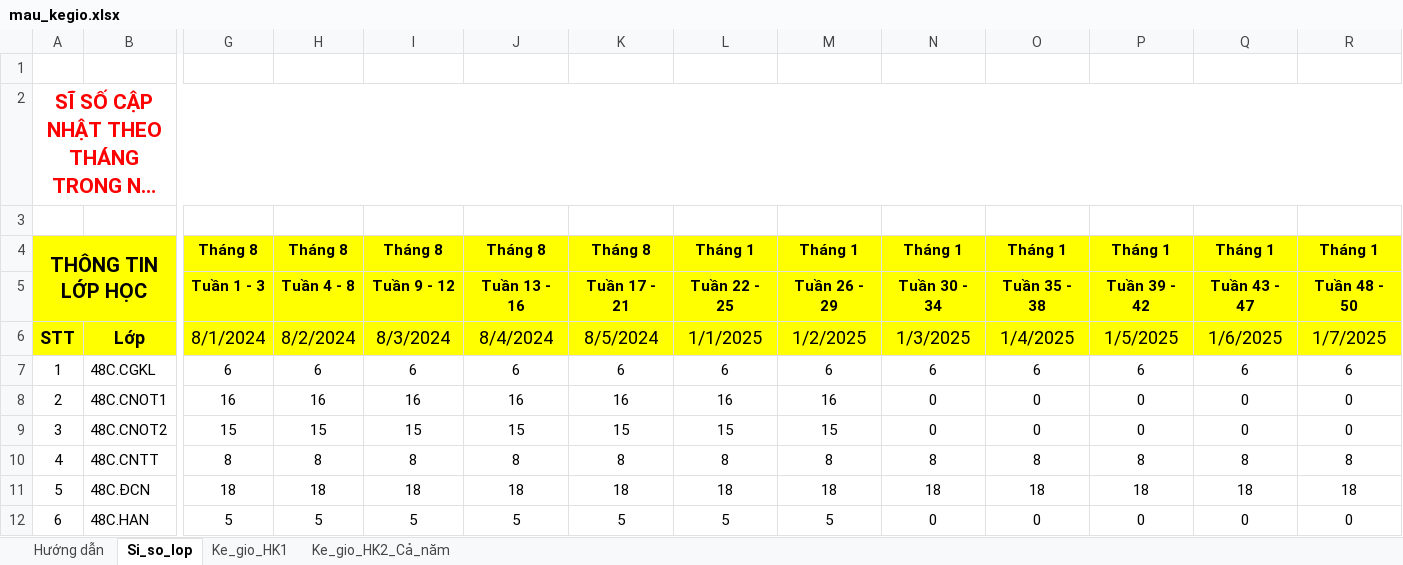
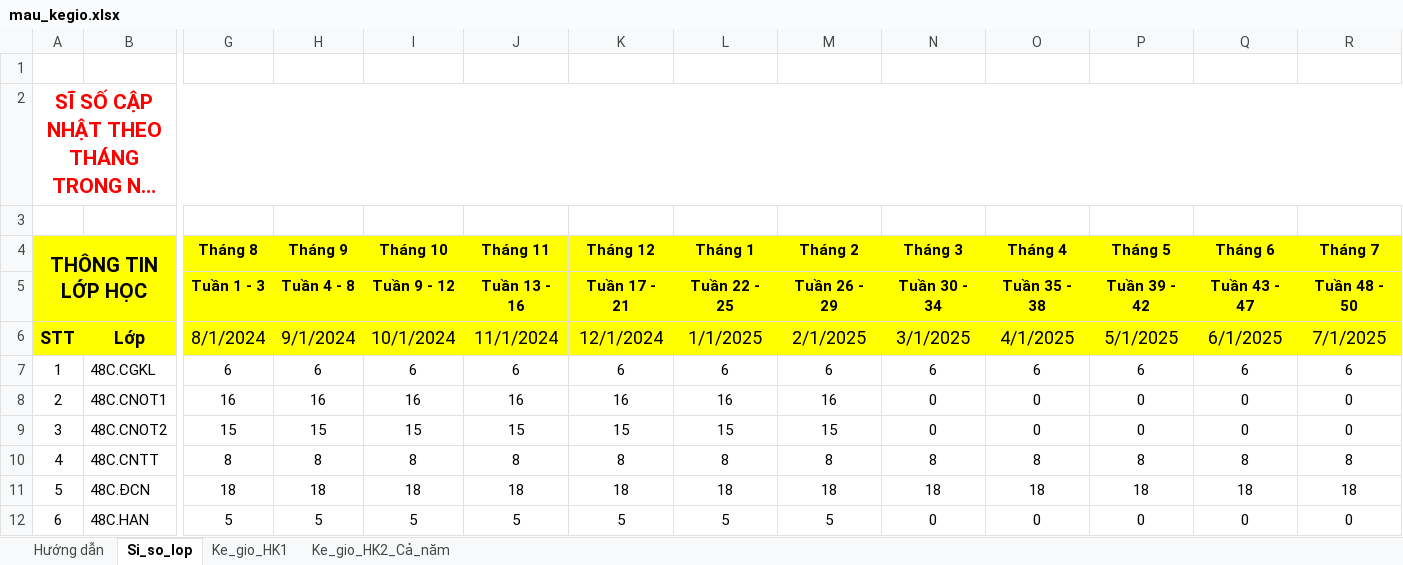
Before and after one commit to VU-SON-HAI01/ke-khai-gio-day-app, an Excel workbook: data_base/mau_kegio.xlsx, sheet Si_so_lop, drawn as a sheet; only a part is shown, gaps mark what is left out; long unchanged cells end in …; values as stored, in another font and other column widths than the file's, no borders; conditional formats not drawn; the diff names each change by its address in the sheet, - before the commit and + after, or states it on an @@ line.

```diff
--- a/data_base/mau_kegio.xlsx (sheet Si_so_lop)
+++ b/data_base/mau_kegio.xlsx (sheet Si_so_lop)
-H4: Tháng 8
+H4: Tháng 9
-I4: Tháng 8
+I4: Tháng 10
-J4: Tháng 8
+J4: Tháng 11
-K4: Tháng 8
+K4: Tháng 12
-M4: Tháng 1
+M4: Tháng 2
-N4: Tháng 1
+N4: Tháng 3
-O4: Tháng 1
+O4: Tháng 4
-P4: Tháng 1
+P4: Tháng 5
-Q4: Tháng 1
+Q4: Tháng 6
-R4: Tháng 1
+R4: Tháng 7
-H6 (Tháng 9): 8/2/2024
+H6 (Tháng 9): 9/1/2024
-I6 (Tháng 10): 8/3/2024
+I6 (Tháng 10): 10/1/2024
-J6 (Tháng 11): 8/4/2024
+J6 (Tháng 11): 11/1/2024
-K6 (Tháng 12): 8/5/2024
+K6 (Tháng 12): 12/1/2024
-M6 (Tháng 2): 1/2/2025
+M6 (Tháng 2): 2/1/2025
-N6 (Tháng 3): 1/3/2025
+N6 (Tháng 3): 3/1/2025
-O6 (Tháng 4): 1/4/2025
+O6 (Tháng 4): 4/1/2025
-P6 (Tháng 5): 1/5/2025
+P6 (Tháng 5): 5/1/2025
-Q6 (Tháng 6): 1/6/2025
+Q6 (Tháng 6): 6/1/2025
-R6 (Tháng 7): 1/7/2025
+R6 (Tháng 7): 7/1/2025
```
Also changed, not shown: sheet Ke_gio_HK2_Cả_năm, sheet Ke_gio_HK1, sheet Hướng dẫn, formulas that keep their value, 1 other file.
